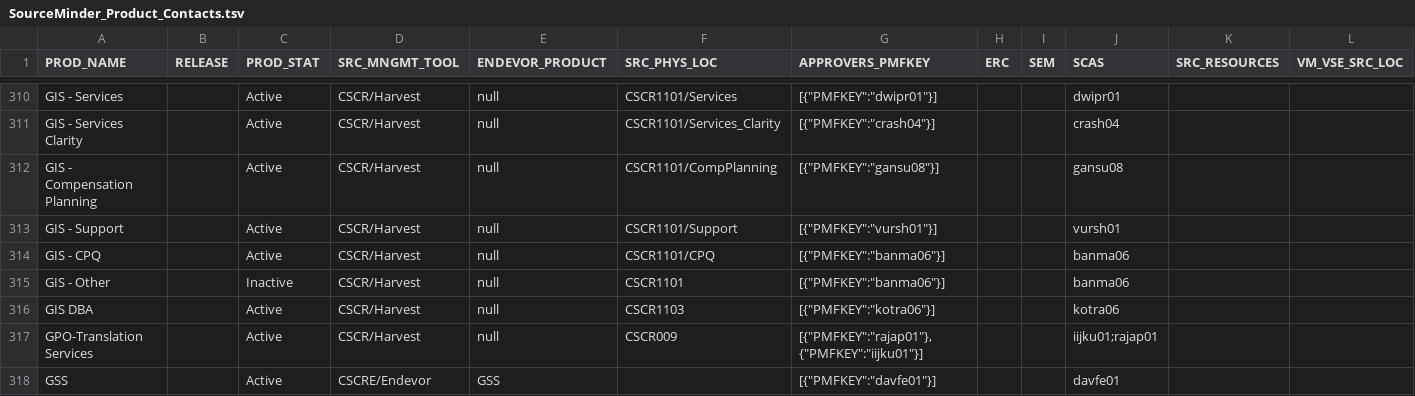
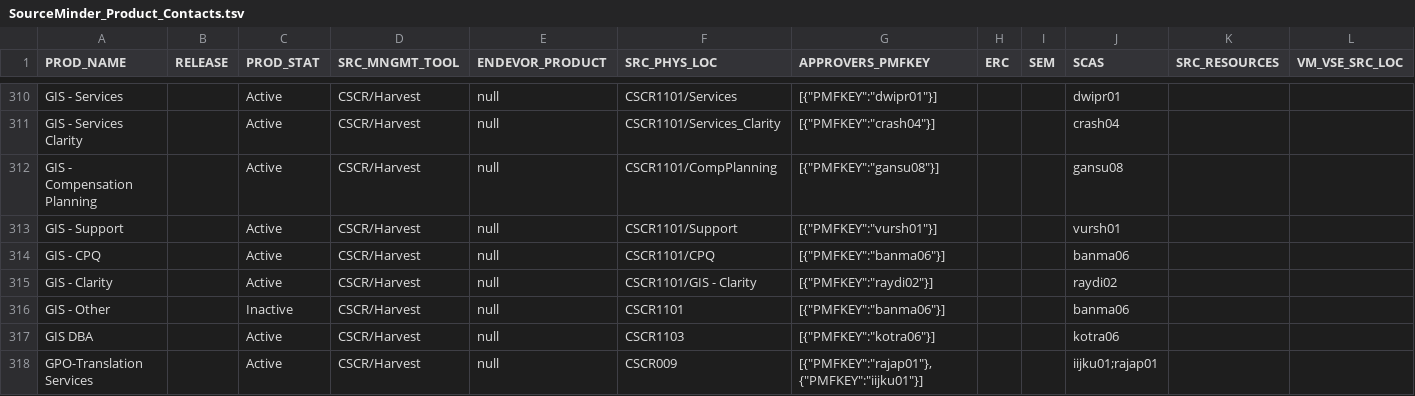
Before and after one commit to morjo02jm/SCM-Attestation-CAEndevor-LDAP, a TSV file: endevorrepldap/SourceMinder_Product_Contacts.tsv, drawn as a sheet; only a part is shown, gaps mark what is left out; the shorter side is filled out with more unchanged rows; the diff names each change by its address in the sheet, - before the commit and + after, or states it on an @@ line.

```diff
--- a/endevorrepldap/SourceMinder_Product_Contacts.tsv
+++ b/endevorrepldap/SourceMinder_Product_Contacts.tsv
+row 315: GIS - Clarity |  | Active | CSCR/Harvest | null | CSCR1101/GIS - Clarity | [{"PMFKEY":"raydi02"}] |  |  | raydi02
```
Also changed, not shown: endevorrepldap/tss_user_mapping.csv, 1 other file.
